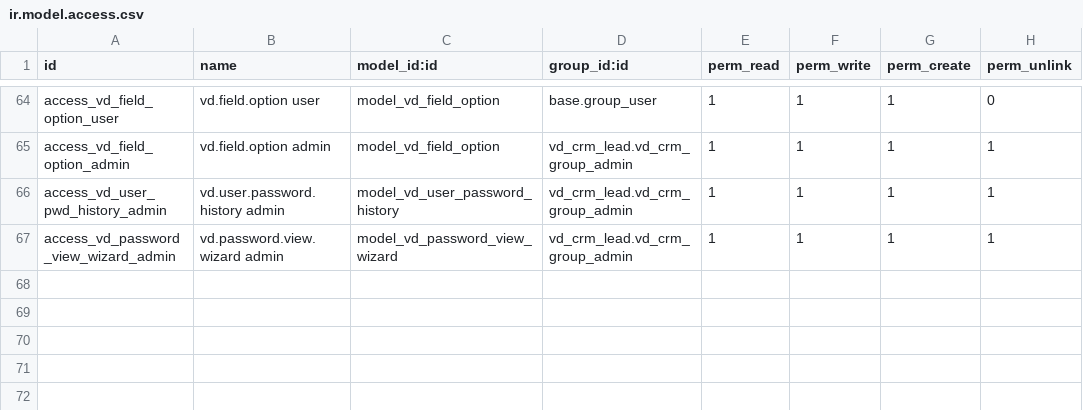
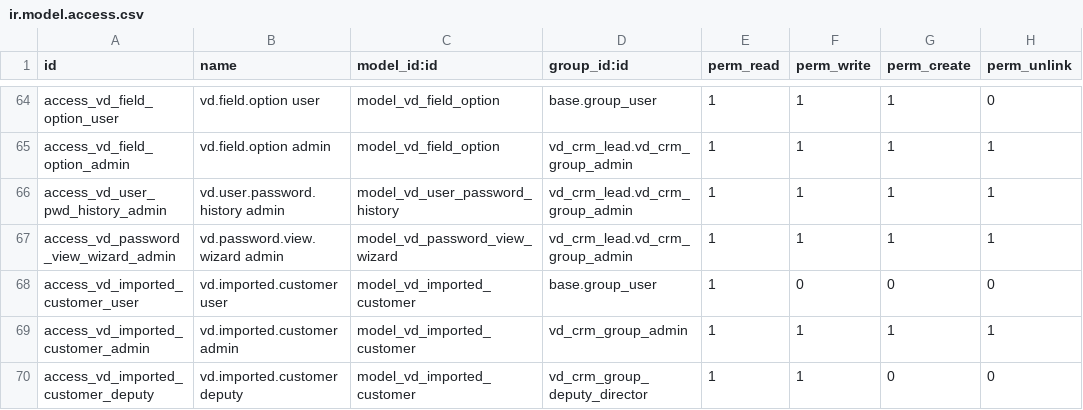
Before and after one commit to Vinaduy/vinaduy-addons-crm, a CSV file: vd_crm_lead/security/ir.model.access.csv, drawn as a sheet; only a part is shown, gaps mark what is left out; the diff names each change by its address in the sheet, - before the commit and + after, or states it on an @@ line.

```diff
--- a/vd_crm_lead/security/ir.model.access.csv
+++ b/vd_crm_lead/security/ir.model.access.csv
+row 68: access_vd_imported_customer_user | vd.imported.customer user | model_vd_imported_customer | base.group_user | 1 | 0 | 0 | 0
+row 69: access_vd_imported_customer_admin | vd.imported.customer admin | model_vd_imported_customer | vd_crm_group_admin | 1 | 1 | 1 | 1
+row 70: access_vd_imported_customer_deputy | vd.imported.customer deputy | model_vd_imported_customer | vd_crm_group_deputy_director | 1 | 1 | 0 | 0
```
Also changed, not shown: 8 other files.
